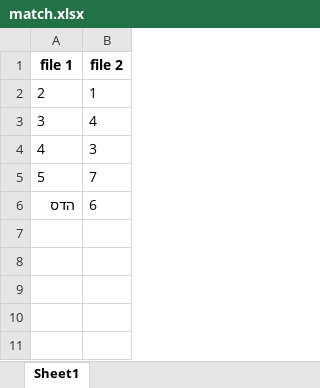
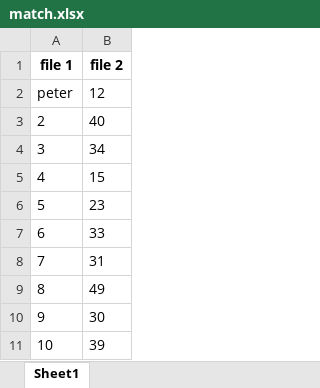
Before and after one commit to dkrivaa/matchApp, an Excel workbook: match.xlsx, sheet Sheet1, drawn as a sheet; values as stored, in another font and other column widths than the file's, no borders; removed rows and columns are numbered as before the commit, all else as after; the diff names each change by its address in the sheet, - before the commit and + after, or states it on an @@ line.

```diff
--- a/match.xlsx (sheet Sheet1)
+++ b/match.xlsx (sheet Sheet1)
+row 2: peter | 12
-B3 (file 2): 1
+B3 (file 2): 40
-B4 (file 2): 4
+B4 (file 2): 34
-B5 (file 2): 3
+B5 (file 2): 15
-B6 (file 2): 7
+B6 (file 2): 23
-row 6: הדס | 6
+row 7: 6 | 33
+row 8: 7 | 31
+row 9: 8 | 49
+row 10: 9 | 30
+row 11: 10 | 39
```
